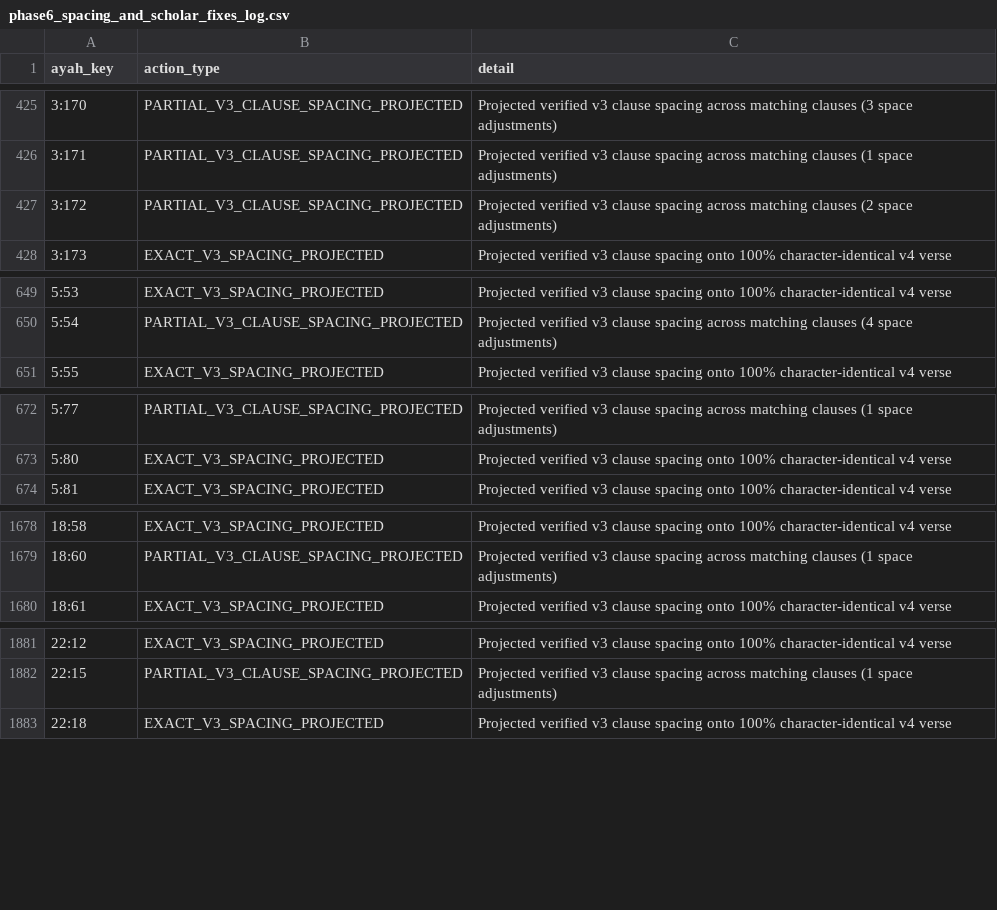
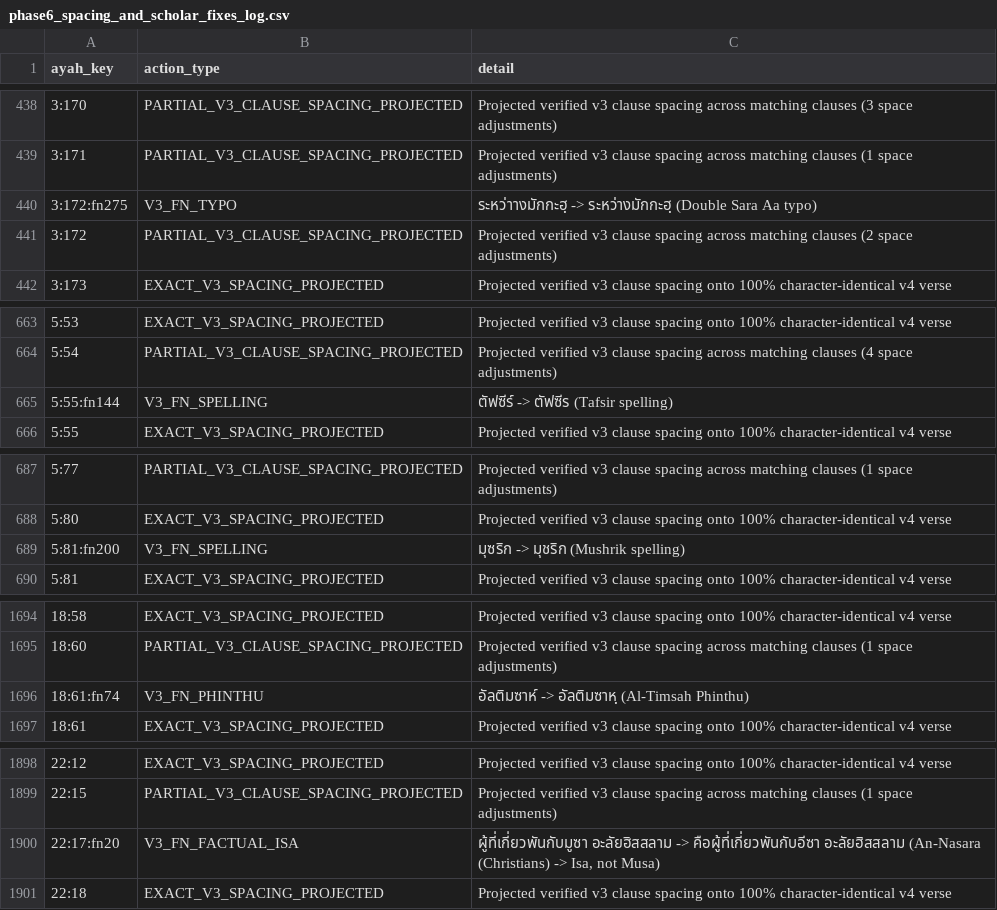
Before and after one commit to doxman13/thai_quran_translation_v4, a CSV file: reports/phase6_spacing_and_scholar_fixes_log.csv, drawn as a sheet; only a part is shown, gaps mark what is left out; the diff covers the shown part only; the diff names each change by its address in the sheet, - before the commit and + after, or states it on an @@ line.

Commit message:
fix(footnotes): port all v3 manual footnote fixes including 22:17 fn 3 (Isa) and footnote typo fixes

```diff
--- a/reports/phase6_spacing_and_scholar_fixes_log.csv
+++ b/reports/phase6_spacing_and_scholar_fixes_log.csv
+row 440: 3:172:fn275 | V3_FN_TYPO | ระหว่าางมักกะฮฺ -> ระหว่างมักกะฮฺ (Double Sara Aa typo)
+row 665: 5:55:fn144 | V3_FN_SPELLING | ตัฟซีร์ -> ตัฟซีร (Tafsir spelling)
+row 689: 5:81:fn200 | V3_FN_SPELLING | มุซริก -> มุชริก (Mushrik spelling)
+row 1696: 18:61:fn74 | V3_FN_PHINTHU | อัลติมซาห์ -> อัลติมซาหฺ (Al-Timsah Phinthu)
+row 1900: 22:17:fn20 | V3_FN_FACTUAL_ISA | ผู้ที่เกี่ยวพันกับมูซา อะลัยฮิสสลาม -> คือผู้ที่เกี่ยวพันกับอีซา อะลัยฮิสสลาม (An-Nasara (Christians) -> Isa, not Musa)
```
Also changed, not shown: 29 added rows elsewhere in this file, 7 other files.
